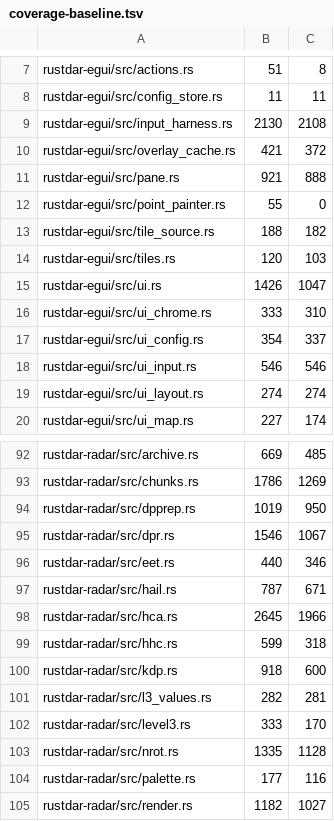
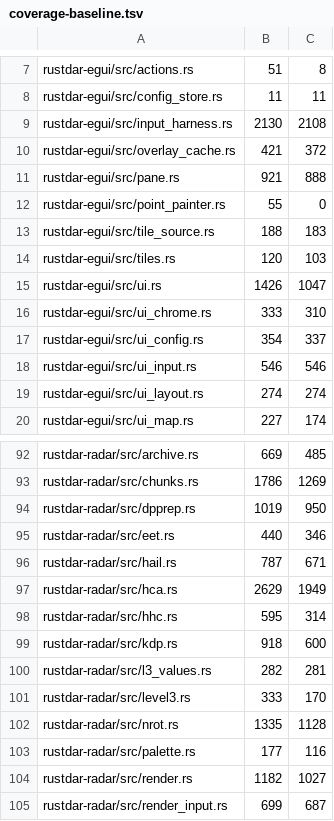
Before and after one commit to Squallar/squallar, a TSV file: .github/coverage-baseline.tsv, drawn as a sheet; only a part is shown, gaps mark what is left out; the shorter side is filled out with more unchanged rows.

```diff
--- a/.github/coverage-baseline.tsv
+++ b/.github/coverage-baseline.tsv
@@ -12,3 +12,3 @@ rustdar-egui/src/pane.rs	921	888
 rustdar-egui/src/point_painter.rs	55	0
-rustdar-egui/src/tile_source.rs	188	182
+rustdar-egui/src/tile_source.rs	188	183
 rustdar-egui/src/tiles.rs	120	103
@@ -94,7 +94,6 @@ rustdar-radar/src/chunks.rs	1786	1269
 rustdar-radar/src/dpprep.rs	1019	950
-rustdar-radar/src/dpr.rs	1546	1067
 rustdar-radar/src/eet.rs	440	346
 rustdar-radar/src/hail.rs	787	671
-rustdar-radar/src/hca.rs	2645	1966
-rustdar-radar/src/hhc.rs	599	318
+rustdar-radar/src/hca.rs	2629	1949
+rustdar-radar/src/hhc.rs	595	314
 rustdar-radar/src/kdp.rs	918	600
```
Also changed, not shown: 1 other file.
